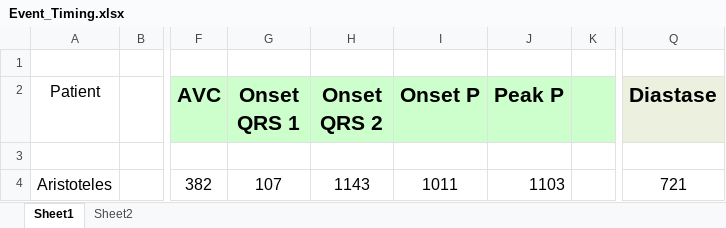
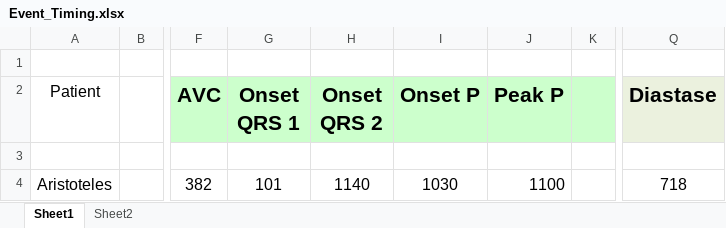
Before and after one commit to GPDS/Public-D-Station, an Excel workbook: Event_Timing.xlsx, sheet Sheet1, drawn as a sheet; only a part is shown, gaps mark what is left out; values as stored, in another font and other column widths than the file's, no borders; the diff names each change by its address in the sheet, - before the commit and + after, or states it on an @@ line.

Commit message:
att

```diff
--- a/Event_Timing.xlsx (sheet Sheet1)
+++ b/Event_Timing.xlsx (sheet Sheet1)
-G4 (Onset QRS 1): 107
+G4 (Onset QRS 1): 101
-H4 (Onset QRS 2): 1143
+H4 (Onset QRS 2): 1140
-I4 (Onset P): 1011
+I4 (Onset P): 1030
-J4 (Peak P): 1103
+J4 (Peak P): 1100
-Q4 (Diastase): 721
+Q4 (Diastase): 718
```
